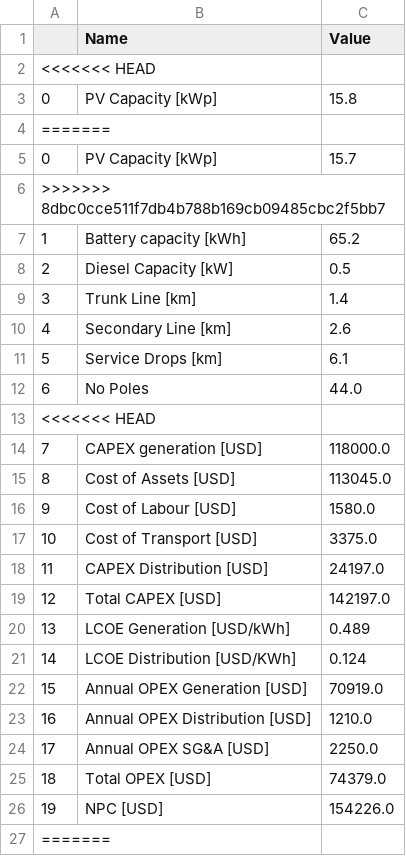
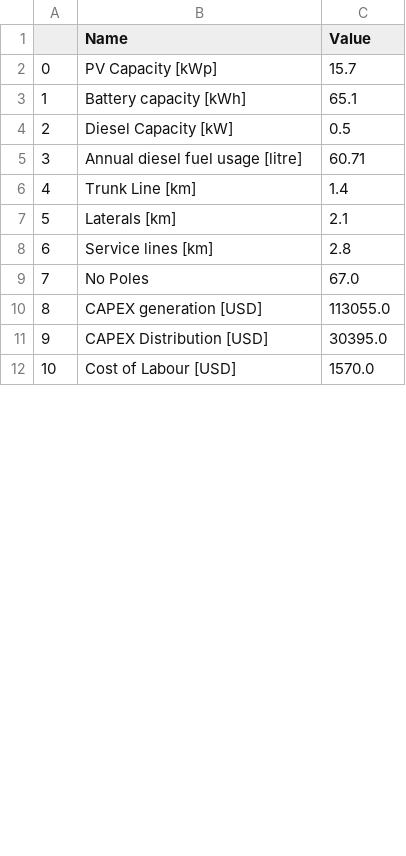
Before and after one commit to SEforALL-IEAP/OMG, a CSV file: Output_Data/ALDEA MANAJA_Results.csv, drawn as a sheet; only a part is shown; the diff covers the shown part only.

```diff
--- a/Output_Data/ALDEA MANAJA_Results.csv
+++ b/Output_Data/ALDEA MANAJA_Results.csv
@@ -1,27 +1,12 @@
 ,Name,Value
-<<<<<<< HEAD
-0,PV Capacity [kWp],15.8
-=======
 0,PV Capacity [kWp],15.7
->>>>>>> 8dbc0cce511f7db4b788b169cb09485cbc2f5bb7
-1,Battery capacity [kWh],65.2
+1,Battery capacity [kWh],65.1
 2,Diesel Capacity [kW],0.5
-3,Trunk Line [km],1.4
-4,Secondary Line [km],2.6
-5,Service Drops [km],6.1
-6,No Poles,44.0
-<<<<<<< HEAD
-7,CAPEX generation [USD],118000.0
-8,Cost of Assets [USD],113045.0
-9,Cost of Labour [USD],1580.0
-10,Cost of Transport [USD],3375.0
-11,CAPEX Distribution [USD],24197.0
-12,Total CAPEX [USD],142197.0
-13,LCOE Generation [USD/kWh],0.489
-14,LCOE Distribution [USD/KWh],0.124
-15,Annual OPEX Generation [USD],70919.0
-16,Annual OPEX Distribution [USD],1210.0
-17,Annual OPEX SG&A [USD],2250.0
-18,Total OPEX [USD],74379.0
-19,NPC [USD],154226.0
-=======
+3,Annual diesel fuel usage [litre],60.71
+4,Trunk Line [km],1.4
+5,Laterals [km],2.1
+6,Service lines [km],2.8
+7,No Poles,67.0
+8,CAPEX generation [USD],113055.0
+9,CAPEX Distribution [USD],30395.0
+10,Cost of Labour [USD],1570.0
```
Also changed, not shown: 5 removed rows and 16 edited cells elsewhere in this file, 7 other files.
